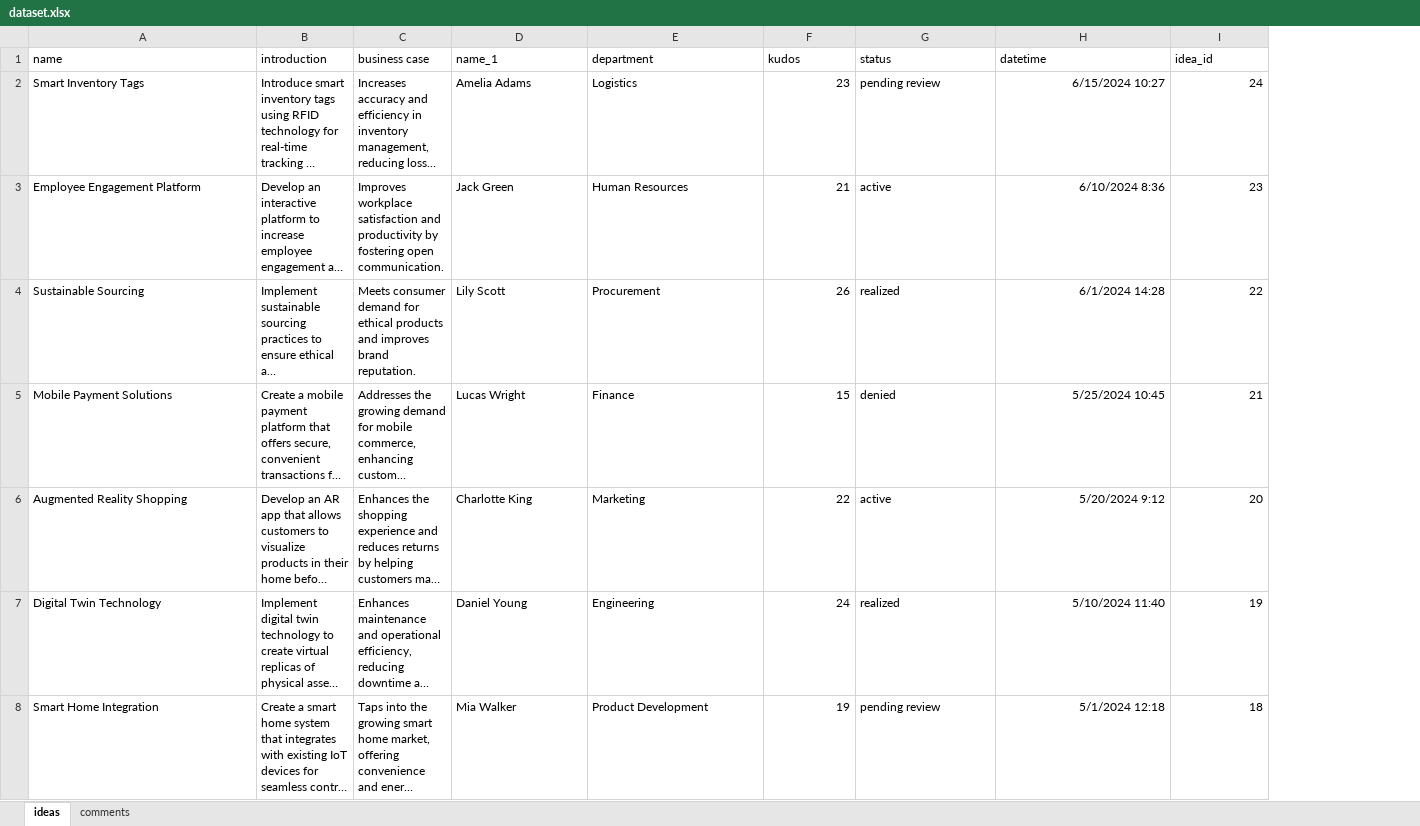
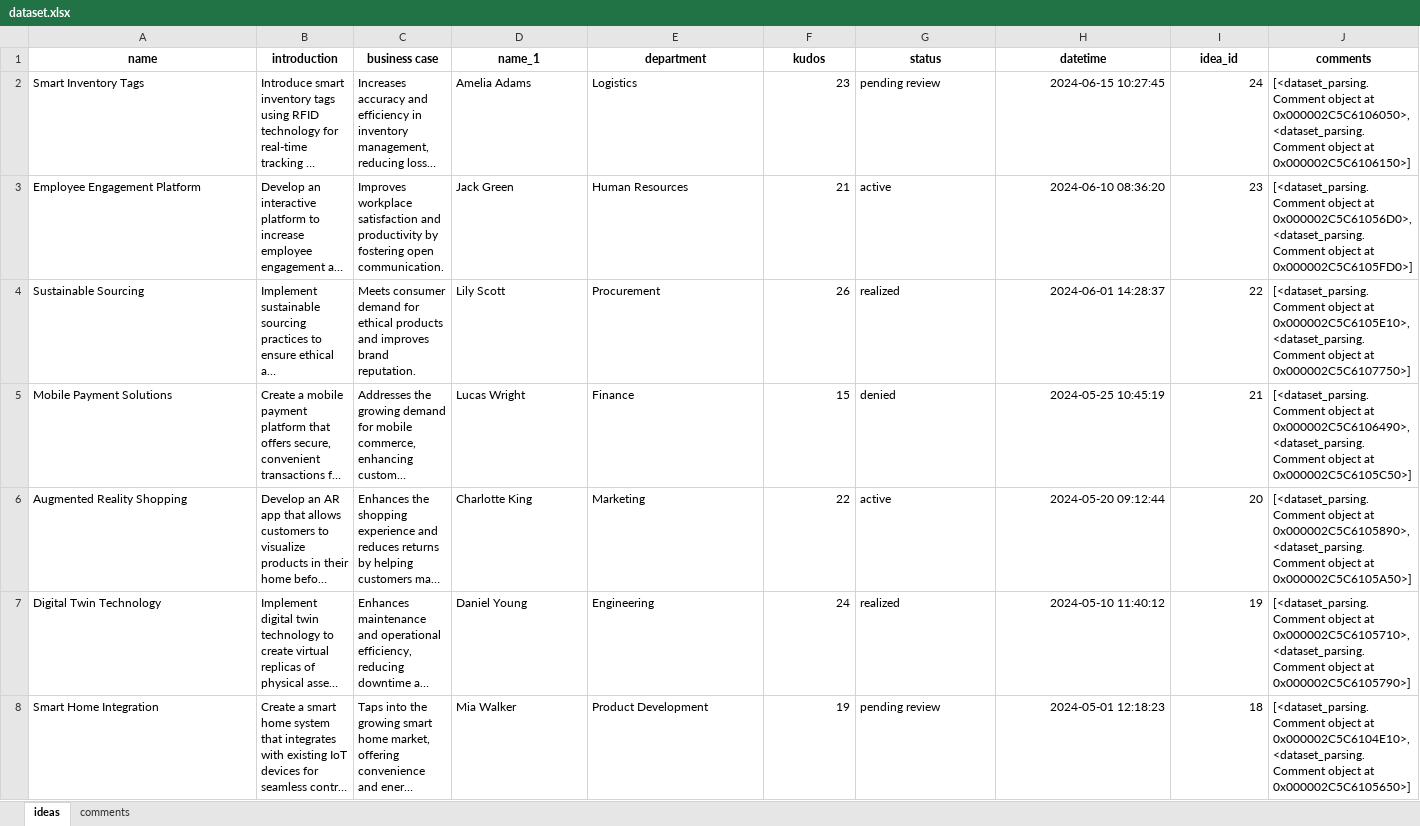
Before and after one commit to balooooooooo/greenhack2024, an Excel workbook: dataset.xlsx, sheet ideas, drawn as a sheet; only a part is shown; long unchanged cells end in …; values as stored, in another font and other column widths than the file's, no borders; table styles not drawn; the diff covers the shown part only; the diff names each change by its address in the sheet, - before the commit and + after, or states it on an @@ line.

```diff
--- a/dataset.xlsx (sheet ideas)
+++ b/dataset.xlsx (sheet ideas)
+column J (comments), rows 2-8: [<dataset_parsing.Comment object at 0x000002C5C6106050>, <dataset_parsing.Comment object at 0x000002C5C6106150>] | [<dataset_parsing.Comment object at 0x000002C5C61056D0>, <dataset_parsing.Comment object at 0x000002C5C6105FD0>] | [<dataset_parsing.Comment object at 0x000002C5C6105E10>, <dataset_parsing.Comment object at 0x000002C5C6107750>] | [<dataset_parsing.Comment object at 0x000002C5C6106490>, <dataset_parsing.Comment object at 0x000002C5C6105C50>] | [<dataset_parsing.Comment object at 0x000002C5C6105890>, <dataset_parsing.Comment object at 0x000002C5C6105A50>] | [<dataset_parsing.Comment object at 0x000002C5C6105710>, <dataset_parsing.Comment object at 0x000002C5C6105790>] | [<dataset_parsing.Comment object at 0x000002C5C6104E10>, <dataset_parsing.Comment object at 0x000002C5C6105650>]
@@ A1:I1 bold: off → on, alignment: left → center @@
-H2 (datetime): 6/15/2024 10:27
+H2 (datetime): 2024-06-15 10:27:45
-H3 (datetime): 6/10/2024 8:36
+H3 (datetime): 2024-06-10 08:36:20
-H4 (datetime): 6/1/2024 14:28
+H4 (datetime): 2024-06-01 14:28:37
-H5 (datetime): 5/25/2024 10:45
+H5 (datetime): 2024-05-25 10:45:19
-H6 (datetime): 5/20/2024 9:12
+H6 (datetime): 2024-05-20 09:12:44
-H7 (datetime): 5/10/2024 11:40
+H7 (datetime): 2024-05-10 11:40:12
-H8 (datetime): 5/1/2024 12:18
+H8 (datetime): 2024-05-01 12:18:23
```
Also changed, not shown: 23 edited cells elsewhere in this sheet, sheet comments, 8 other files.
